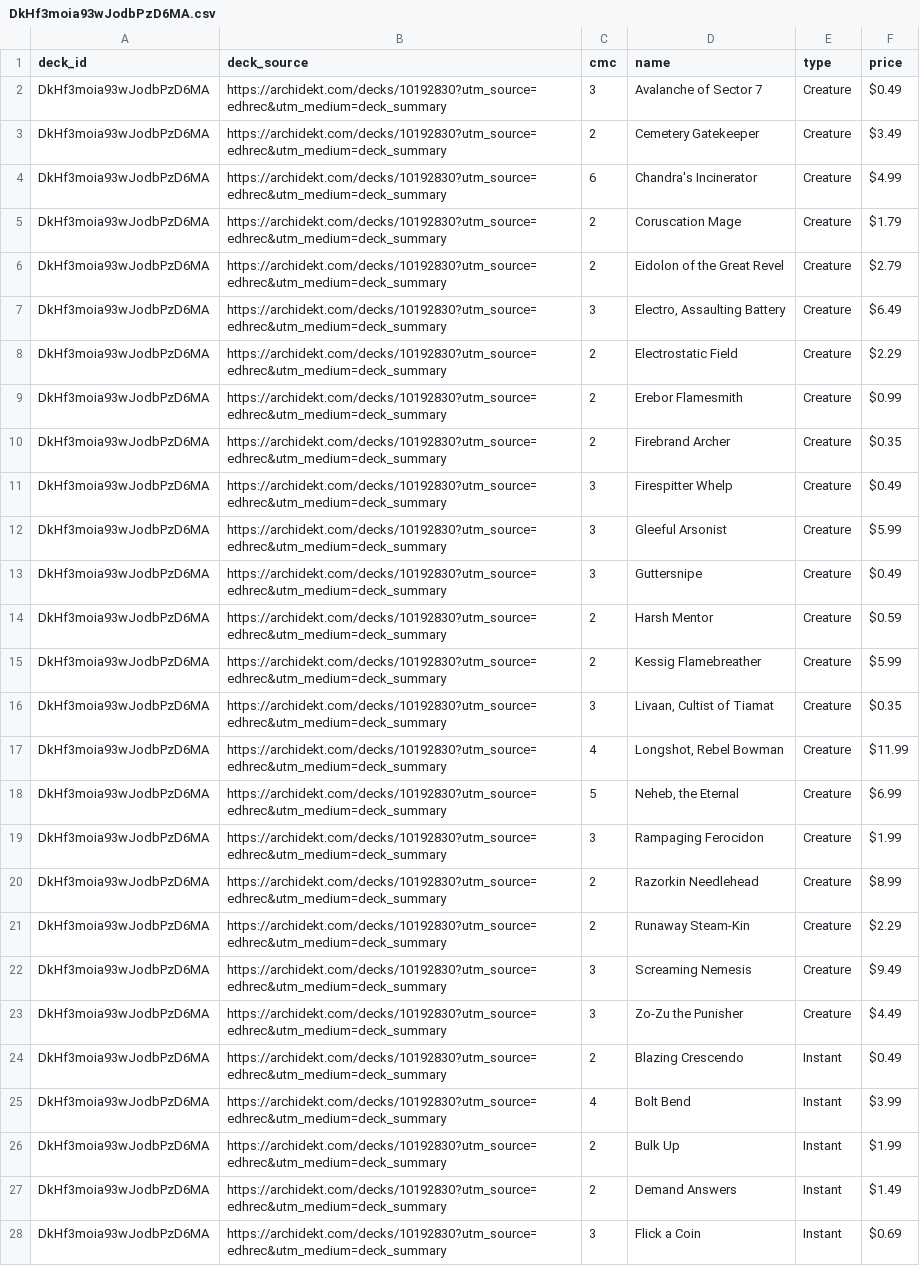
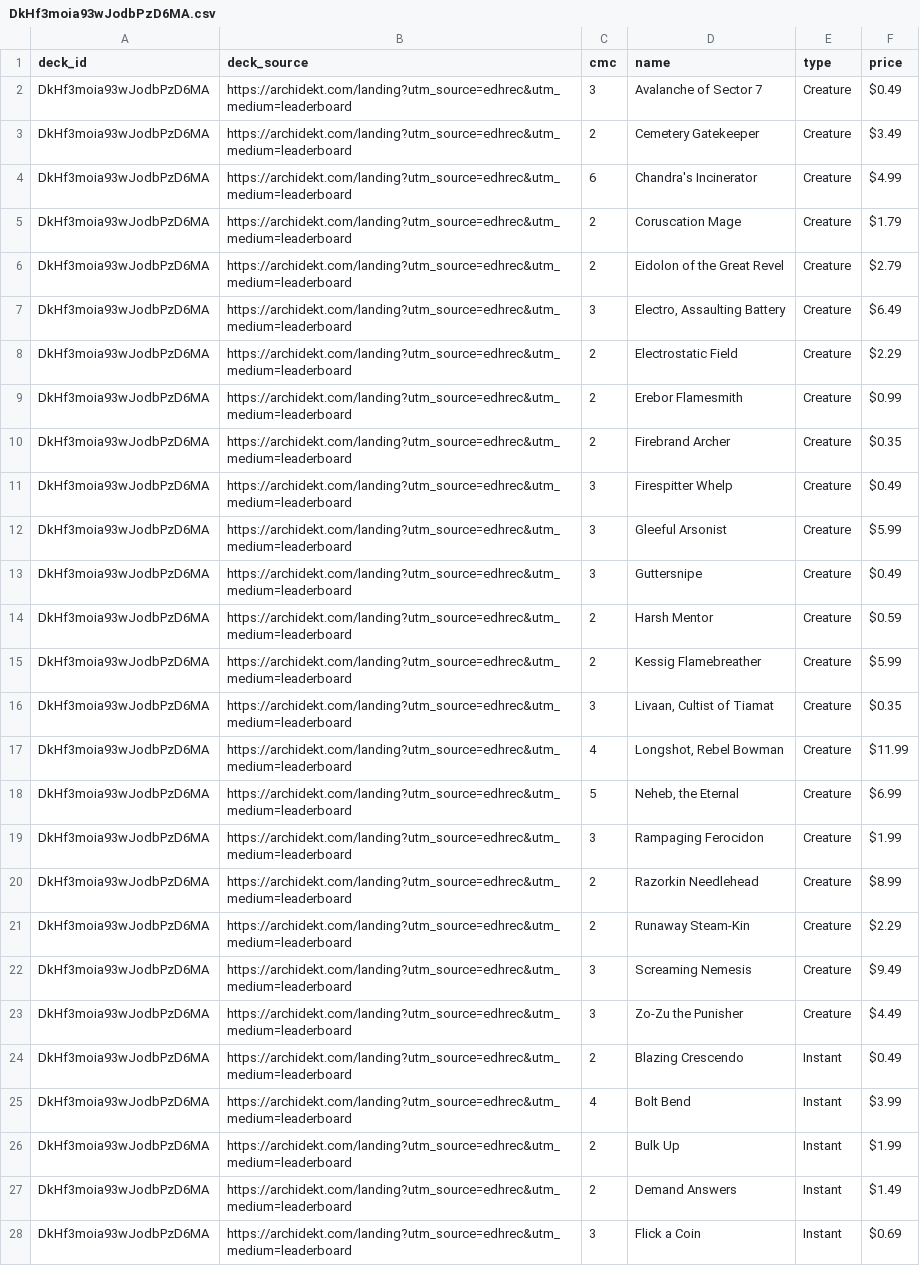
Before and after one commit to wojo1286/edhrec-scraper, a CSV file: decklists_html/DkHf3moia93wJodbPzD6MA.csv, drawn as a sheet; only a part is shown; the diff covers the shown part only; the diff names each change by its address in the sheet, - before the commit and + after, or states it on an @@ line.

```diff
--- a/decklists_html/DkHf3moia93wJodbPzD6MA.csv
+++ b/decklists_html/DkHf3moia93wJodbPzD6MA.csv
-B2:B28 (deck_source): https://archidekt.com/decks/10192830?utm_source=edhrec&utm_medium=deck_summary
+B2:B28 (deck_source): https://archidekt.com/landing?utm_source=edhrec&utm_medium=leaderboard
```
Also changed, not shown: 44 edited cells elsewhere in this file, decklists_html/DRpCSkSD-Tc4yO6BXA_b6g.csv, decklists_html/GKkxga56AxvHS8wvAAUQxA.csv, 43 other files.
